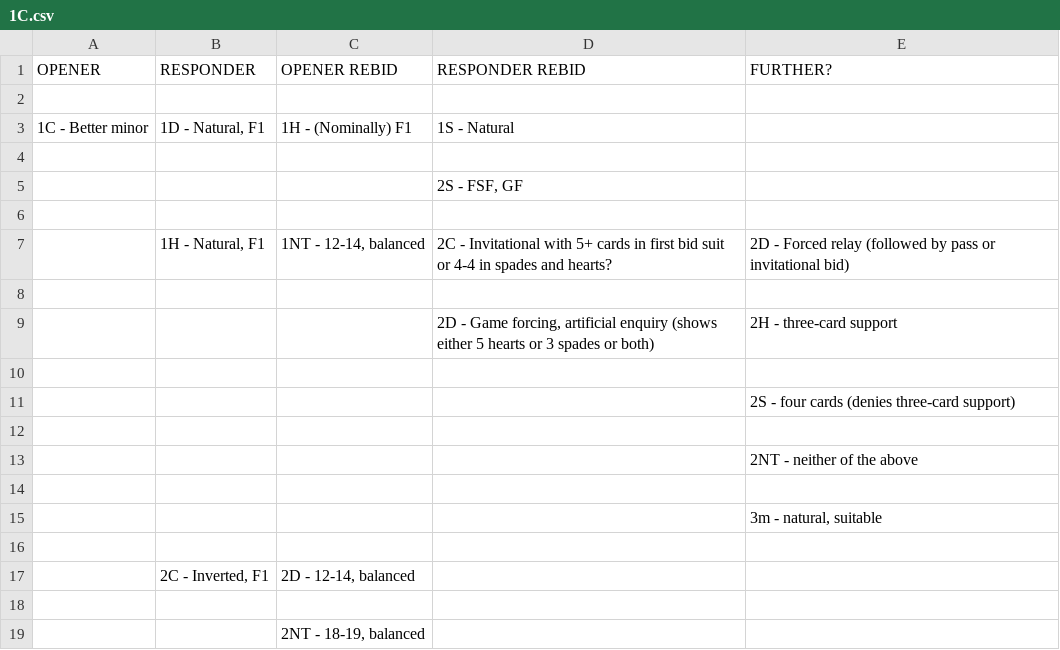
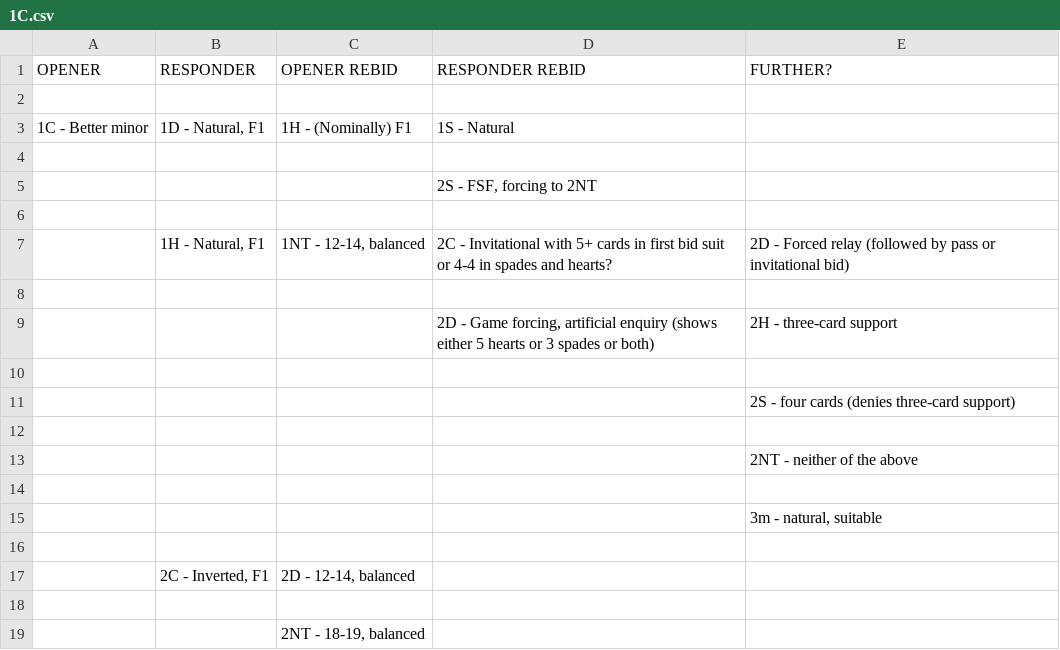
Before and after one commit to thehoglet/pm-sys, a CSV file: csv/1C.csv, drawn as a sheet.

```diff
--- a/csv/1C.csv
+++ b/csv/1C.csv
@@ -4,3 +4,3 @@
 ,,,,
-,,,"2S - FSF, GF",
+,,,"2S - FSF, forcing to 2NT",
 ,,,,
```
Also changed, not shown: csv/1H.csv, 6 other files.
